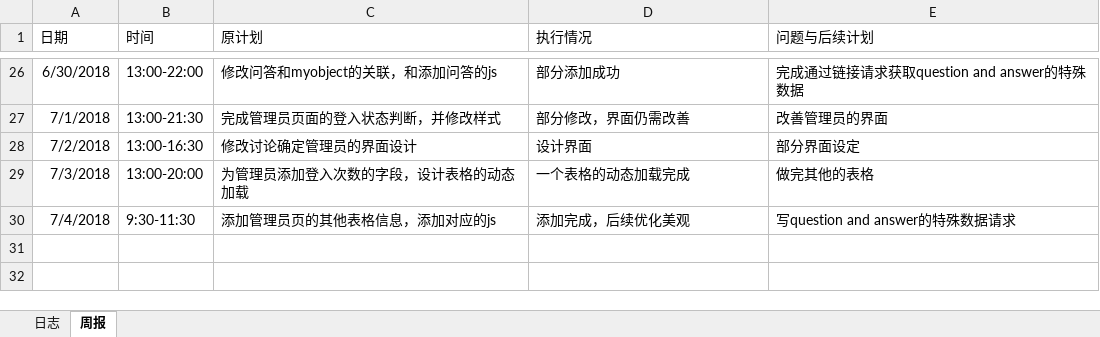
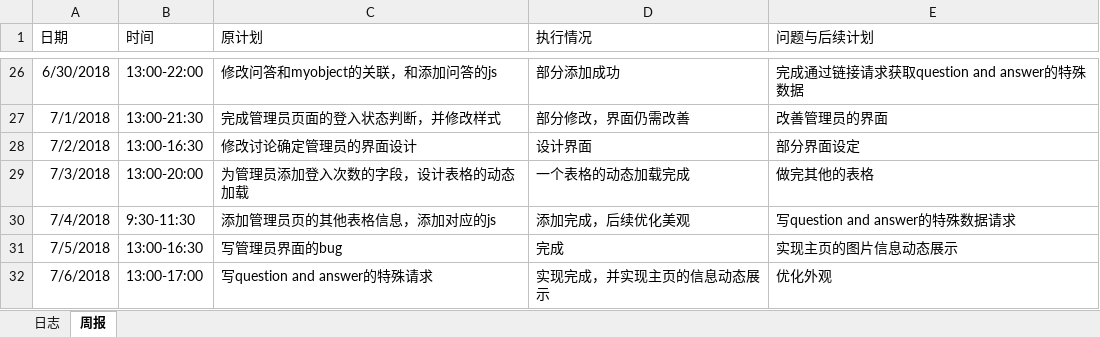
Before and after one commit to laozishidijia/emotion-analyze-cs, an Excel workbook: doc/log/log_201608040129_duqingqing.xlsx, sheet 周报, drawn as a sheet; only a part is shown, gaps mark what is left out; values as stored, in another font and other column widths than the file's, no borders; the diff names each change by its address in the sheet, - before the commit and + after, or states it on an @@ line.

Commit message:
添加日志

```diff
--- a/doc/log/log_201608040129_duqingqing.xlsx (sheet 周报)
+++ b/doc/log/log_201608040129_duqingqing.xlsx (sheet 周报)
+row 31: 7/5/2018 | 13:00-16:30 | 写管理员界面的bug | 完成 | 实现主页的图片信息动态展示
+row 32: 7/6/2018 | 13:00-17:00 | 写question and answer的特殊请求 | 实现完成，并实现主页的信息动态展示 | 优化外观
```
